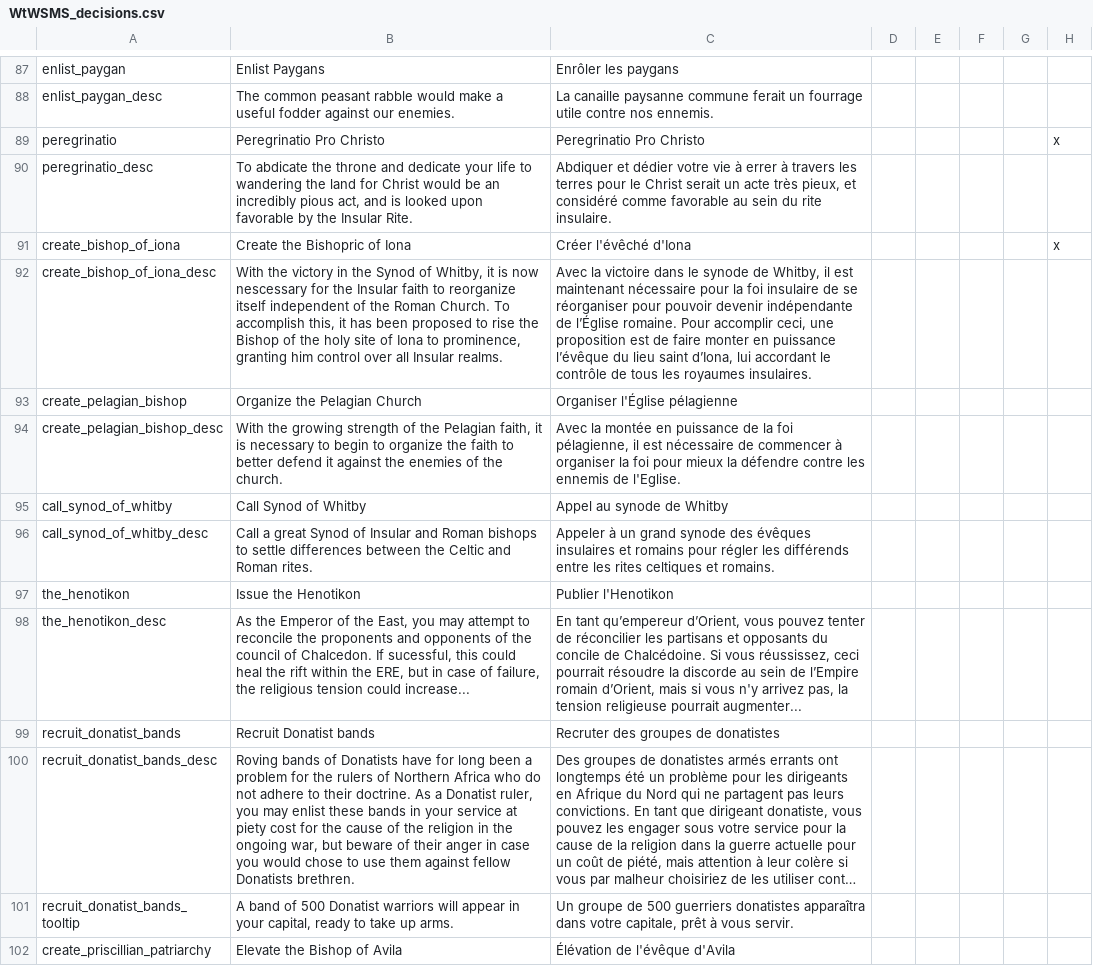
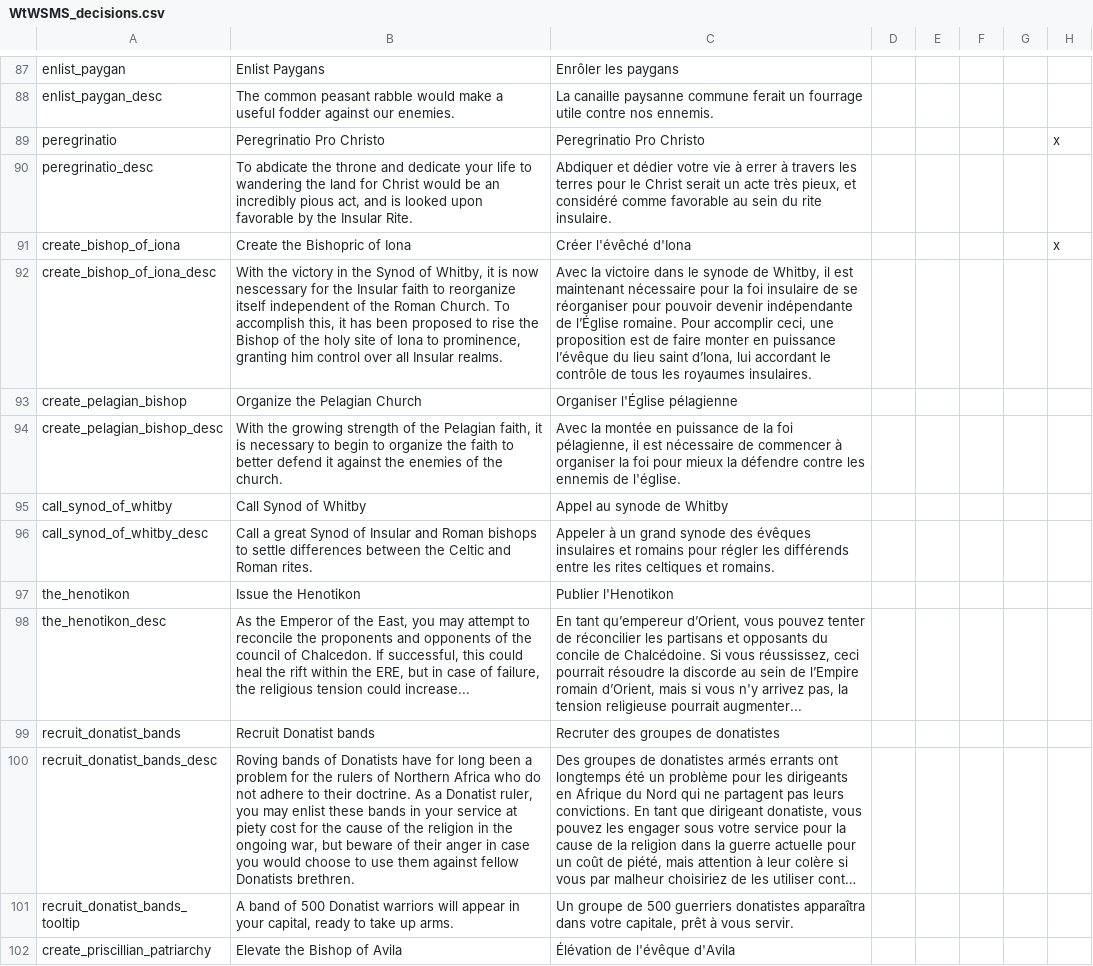
Before and after one commit to TurtleShroom/WtWSMS, a CSV file: WTWSMS/localisation/WtWSMS_decisions.csv, drawn as a sheet; only a part is shown, gaps mark what is left out; long unchanged cells end in …; the diff covers the shown part only; the diff names each change by its address in the sheet, - before the commit and + after, or states it on an @@ line.

```diff
--- a/WTWSMS/localisation/WtWSMS_decisions.csv
+++ b/WTWSMS/localisation/WtWSMS_decisions.csv
-C94: …ennemis de l'Eglise.
+C94: …ennemis de l'église.
-B98: …Chalcedon. If sucessful, this could…
+B98: …Chalcedon. If successful, this could…
-B100: …you would chose to use…
+B100: …you would choose to use…
```
Also changed, not shown: 37 edited cells elsewhere in this file.
